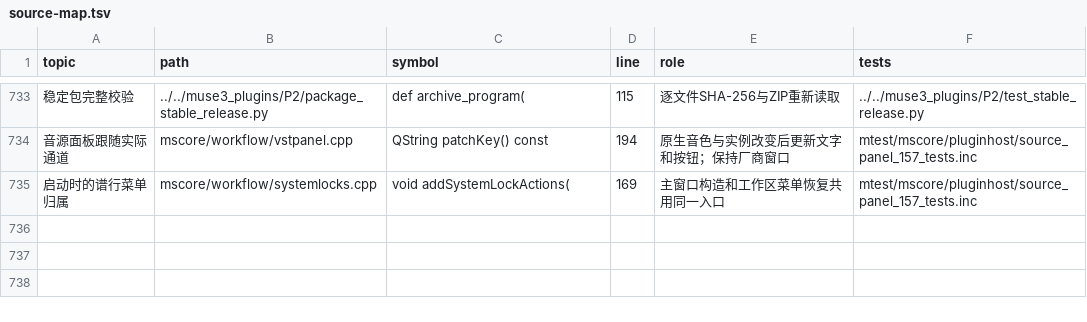
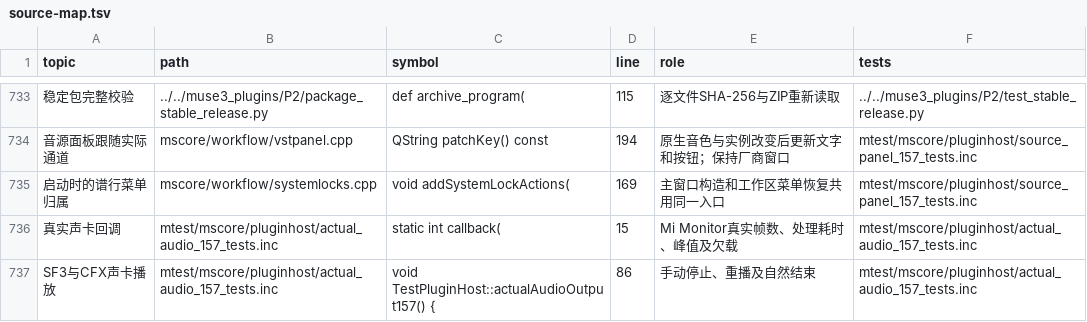
Before and after one commit to Freddd13/Muse3Plugins, a TSV file: P2/native/personal/docs/source-map.tsv, drawn as a sheet; only a part is shown, gaps mark what is left out; the diff names each change by its address in the sheet, - before the commit and + after, or states it on an @@ line.

Commit message:
test: mirror real sound-card checks and current listening guide

```diff
--- a/P2/native/personal/docs/source-map.tsv
+++ b/P2/native/personal/docs/source-map.tsv
+row 736: 真实声卡回调 | mtest/mscore/pluginhost/actual_audio_157_tests.inc | static int callback( | 15 | Mi Monitor真实帧数、处理耗时、峰值及欠载 | mtest/mscore/pluginhost/actual_audio_157_tests.inc
+row 737: SF3与CFX声卡播放 | mtest/mscore/pluginhost/actual_audio_157_tests.inc | void TestPluginHost::actualAudioOutput157() { | 86 | 手动停止、重播及自然结束 | mtest/mscore/pluginhost/actual_audio_157_tests.inc
```
Also changed, not shown: 9 other files.
